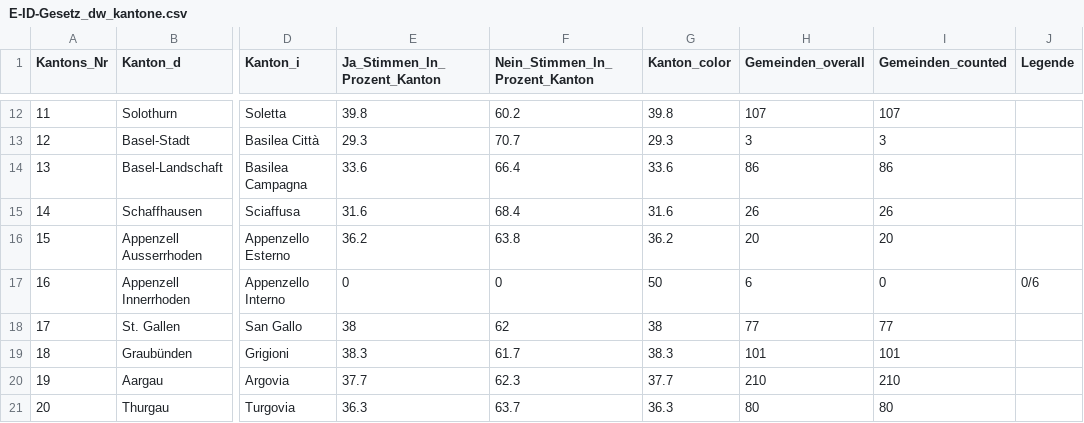
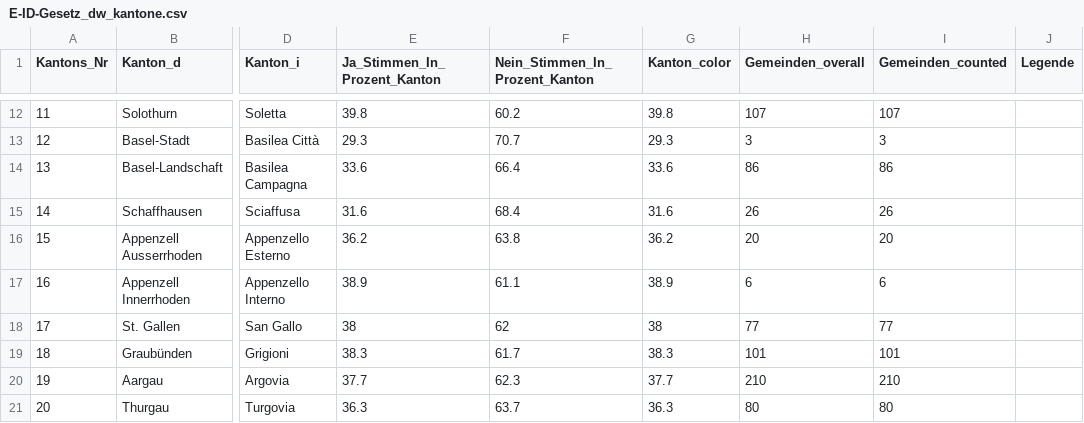
Before and after one commit to awp-finanznachrichten/lena_maerz2021, a CSV file: Output/E-ID-Gesetz_dw_kantone.csv, drawn as a sheet; only a part is shown, gaps mark what is left out; the diff names each change by its address in the sheet, - before the commit and + after, or states it on an @@ line.

```diff
--- a/Output/E-ID-Gesetz_dw_kantone.csv
+++ b/Output/E-ID-Gesetz_dw_kantone.csv
-E17 (Ja_Stimmen_In_Prozent_Kanton): 0
+E17 (Ja_Stimmen_In_Prozent_Kanton): 38.9
-F17 (Nein_Stimmen_In_Prozent_Kanton): 0
+F17 (Nein_Stimmen_In_Prozent_Kanton): 61.1
-G17 (Kanton_color): 50
+G17 (Kanton_color): 38.9
-I17 (Gemeinden_counted): 0
+I17 (Gemeinden_counted): 6
-J17 (Legende): 0/6
+J17 (Legende): (empty)
```
Also changed, not shown: Output/E-ID-Gesetz_dw_radiotop.csv, Output/Indonesien_dw_kantone.csv, 7 other files.
